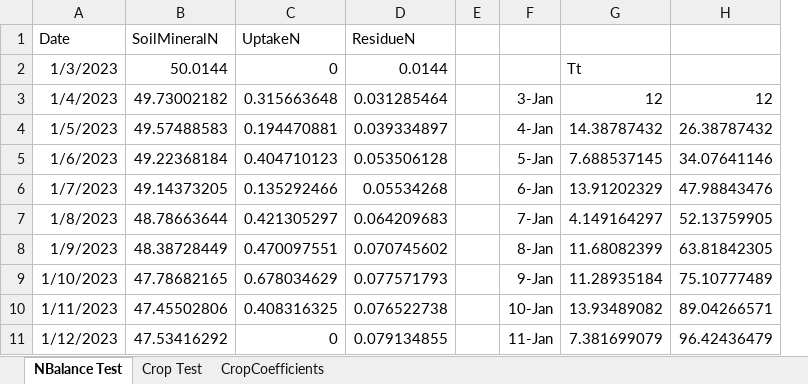
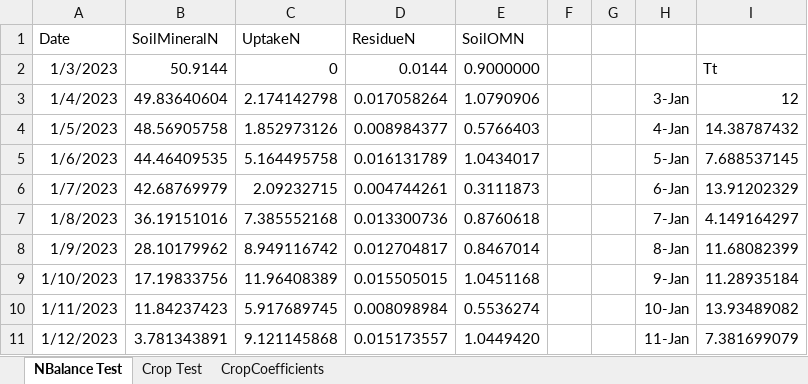
Before and after one commit to Stepania/svs-graph, an Excel workbook: modelCsharp/Test2.xlsx, sheet NBalance Test, drawn as a sheet; only a part is shown; values as stored, in another font and other column widths than the file's, no borders; charts and pictures not drawn; removed rows and columns are numbered as before the commit, all else as after; the diff covers the shown part only; the diff names each change by its address in the sheet, - before the commit and + after, or states it on an @@ line.

Commit message:
add som mineralisation

```diff
--- a/modelCsharp/Test2.xlsx (sheet NBalance Test)
+++ b/modelCsharp/Test2.xlsx (sheet NBalance Test)
+column E (SoilOMN), rows 2-11: 0.9000000 | 1.0790906 | 0.5766403 | 1.0434017 | 0.3111873 | 0.8760618 | 0.8467014 | 1.0451168 | 0.5536274 | 1.0449420
+column G, empty
-column H, rows 3-11: 12 | 26.38787432 | 34.07641146 | 47.98843476 | 52.13759905 | 63.81842305 | 75.10777489 | 89.04266571 | 96.42436479
-B2 (SoilMineralN): 50.0144
+B2 (SoilMineralN): 50.9144
-B3 (SoilMineralN): 49.73002182
+B3 (SoilMineralN): 49.83640604
-C3 (UptakeN): 0.315663648
+C3 (UptakeN): 2.174142798
-D3 (ResidueN): 0.031285464
+D3 (ResidueN): 0.017058264
-B4 (SoilMineralN): 49.57488583
+B4 (SoilMineralN): 48.56905758
-C4 (UptakeN): 0.194470881
+C4 (UptakeN): 1.852973126
-D4 (ResidueN): 0.039334897
+D4 (ResidueN): 0.008984377
-B5 (SoilMineralN): 49.22368184
+B5 (SoilMineralN): 44.46409535
-C5 (UptakeN): 0.404710123
+C5 (UptakeN): 5.164495758
-D5 (ResidueN): 0.053506128
+D5 (ResidueN): 0.016131789
-B6 (SoilMineralN): 49.14373205
+B6 (SoilMineralN): 42.68769979
-C6 (UptakeN): 0.135292466
+C6 (UptakeN): 2.09232715
-D6 (ResidueN): 0.05534268
+D6 (ResidueN): 0.004744261
-B7 (SoilMineralN): 48.78663644
+B7 (SoilMineralN): 36.19151016
-C7 (UptakeN): 0.421305297
+C7 (UptakeN): 7.385552168
-D7 (ResidueN): 0.064209683
+D7 (ResidueN): 0.013300736
-B8 (SoilMineralN): 48.38728449
+B8 (SoilMineralN): 28.10179962
-C8 (UptakeN): 0.470097551
+C8 (UptakeN): 8.949116742
-D8 (ResidueN): 0.070745602
+D8 (ResidueN): 0.012704817
-B9 (SoilMineralN): 47.78682165
+B9 (SoilMineralN): 17.19833756
-C9 (UptakeN): 0.678034629
+C9 (UptakeN): 11.96408389
-D9 (ResidueN): 0.077571793
+D9 (ResidueN): 0.015505015
-B10 (SoilMineralN): 47.45502806
+B10 (SoilMineralN): 11.84237423
-C10 (UptakeN): 0.408316325
+C10 (UptakeN): 5.917689745
-D10 (ResidueN): 0.076522738
+D10 (ResidueN): 0.008098984
-B11 (SoilMineralN): 47.53416292
+B11 (SoilMineralN): 3.781343891
-C11 (UptakeN): 0
+C11 (UptakeN): 9.121145868
-D11 (ResidueN): 0.079134855
+D11 (ResidueN): 0.015173557
```
Also changed, not shown: 4 added rows, 4 removed rows, 57 edited cells and cell formats elsewhere in this sheet, sheet Crop Test, formulas that keep their value, charts or pictures, 13 other files.
